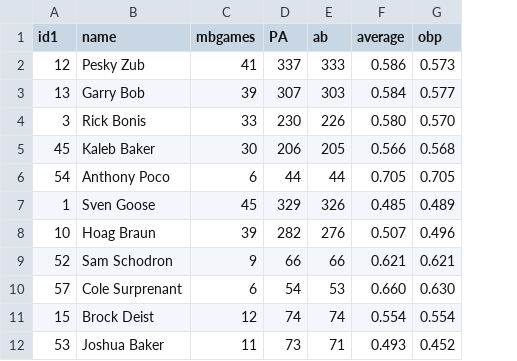
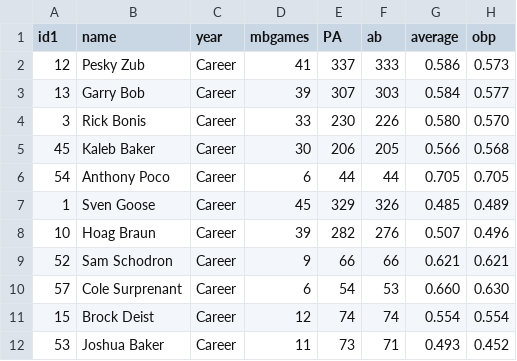
Before and after one commit to stevenpfaff/Dew-Cup-FrontEnd, a CSV file: public/Minibats/batting.csv, drawn as a sheet; only a part is shown; the diff names each change by its address in the sheet, - before the commit and + after, or states it on an @@ line.

```diff
--- a/public/Minibats/batting.csv
+++ b/public/Minibats/batting.csv
+column C (year), rows 2-12: all Career
```
Also changed, not shown: public/Minibats/pitching.csv, 5 other files.
